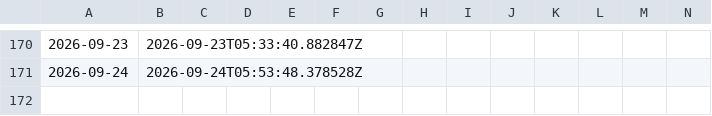
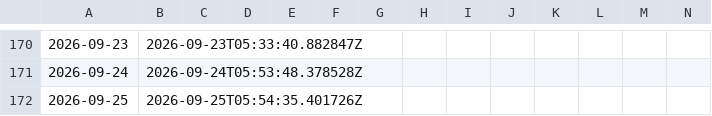
Before and after one commit to KHC20260408/Greed-Index, a CSV file: greed-index-data.csv, drawn as a sheet; only a part is shown, gaps mark what is left out; rows hold the shown columns only; the diff names each change by its address in the sheet, - before the commit and + after, or states it on an @@ line.

```diff
--- a/greed-index-data.csv
+++ b/greed-index-data.csv
+row 172: 2026-09-25 | 2026-09-25T05:54:35.401726Z
```
